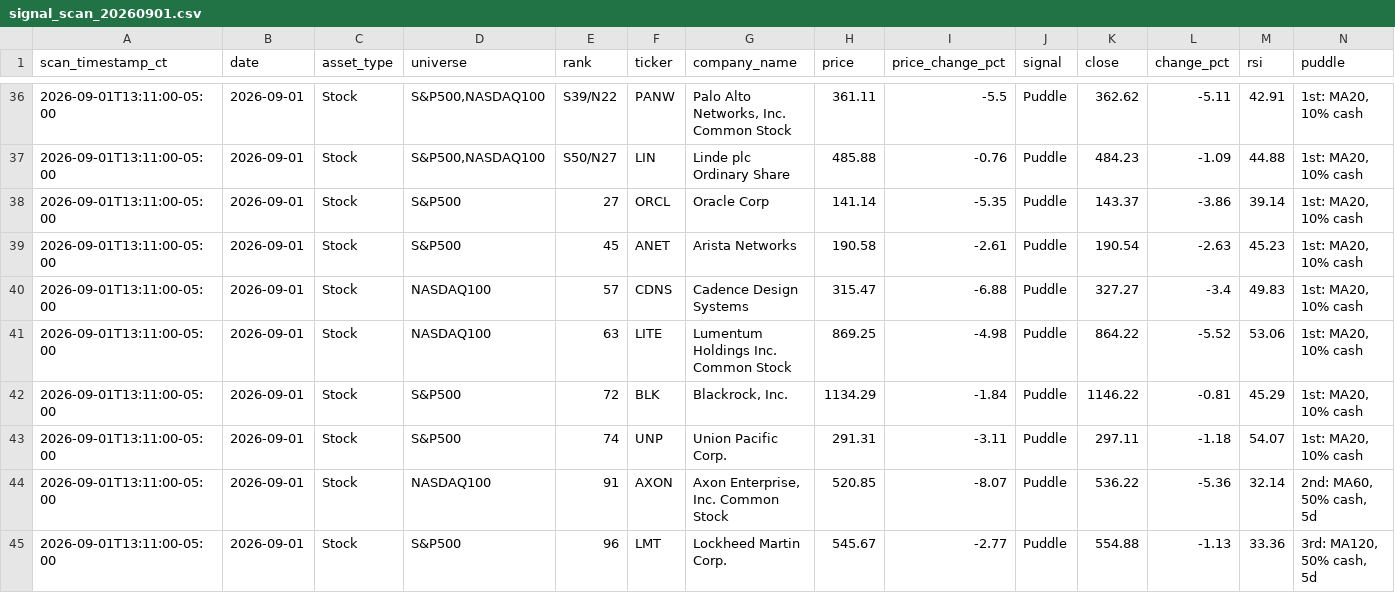
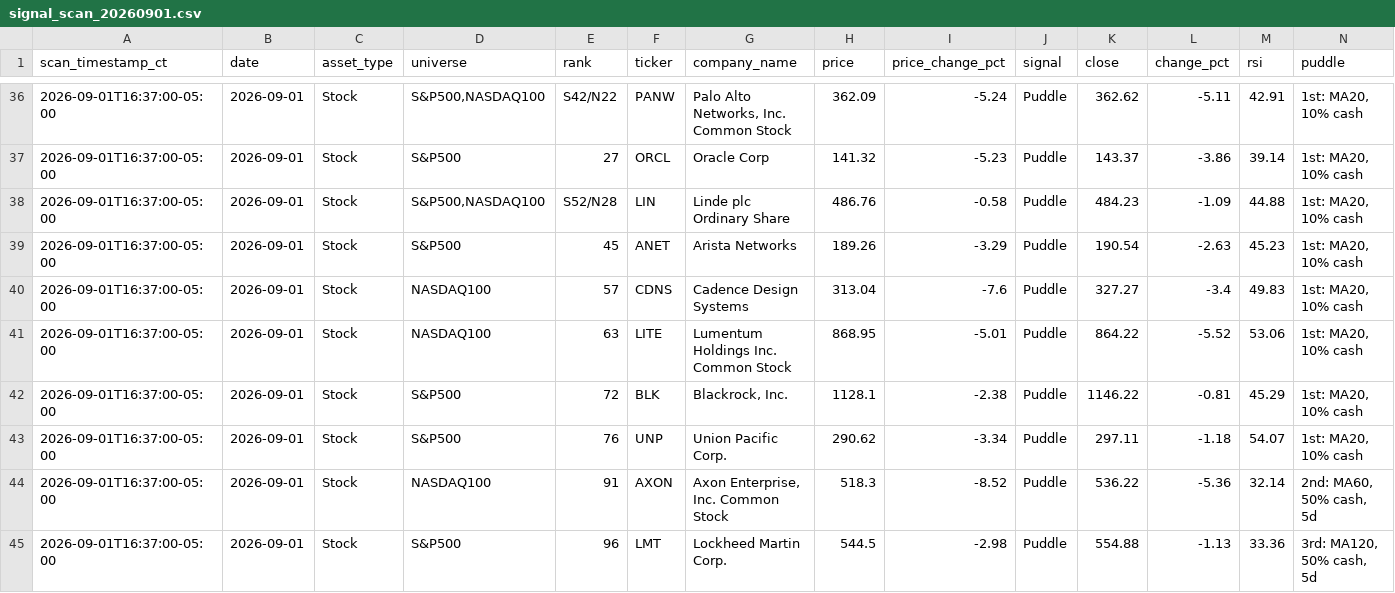
Before and after one commit to jangjb1204-sys/puddle-signal-dashboard, a CSV file: signal_scans/signal_scan_20260901.csv, drawn as a sheet; only a part is shown, gaps mark what is left out; the diff covers the shown part only.

```diff
--- a/signal_scans/signal_scan_20260901.csv
+++ b/signal_scans/signal_scan_20260901.csv
@@ -36,10 +36,10 @@ scan_timestamp_ct,date,asset_type,universe,rank,ticker,company_name,price,price_
-2026-09-01T13:11:00-05:00,2026-09-01,Stock,"S&P500,NASDAQ100",S39/N22,PANW,"Palo Alto Networks, Inc. Common Stock",361.11,-5.5,Puddle,362.62,-5.11,42.91,"1st: MA20, 10% cash"
-2026-09-01T13:11:00-05:00,2026-09-01,Stock,"S&P500,NASDAQ100",S50/N27,LIN,Linde plc Ordinary Share,485.88,-0.76,Puddle,484.23,-1.09,44.88,"1st: MA20, 10% cash"
-2026-09-01T13:11:00-05:00,2026-09-01,Stock,S&P500,27,ORCL,Oracle Corp,141.14,-5.35,Puddle,143.37,-3.86,39.14,"1st: MA20, 10% cash"
-2026-09-01T13:11:00-05:00,2026-09-01,Stock,S&P500,45,ANET,Arista Networks,190.58,-2.61,Puddle,190.54,-2.63,45.23,"1st: MA20, 10% cash"
-2026-09-01T13:11:00-05:00,2026-09-01,Stock,NASDAQ100,57,CDNS,Cadence Design Systems,315.47,-6.88,Puddle,327.27,-3.4,49.83,"1st: MA20, 10% cash"
-2026-09-01T13:11:00-05:00,2026-09-01,Stock,NASDAQ100,63,LITE,Lumentum Holdings Inc. Common Stock,869.25,-4.98,Puddle,864.22,-5.52,53.06,"1st: MA20, 10% cash"
-2026-09-01T13:11:00-05:00,2026-09-01,Stock,S&P500,72,BLK,"Blackrock, Inc.",1134.29,-1.84,Puddle,1146.22,-0.81,45.29,"1st: MA20, 10% cash"
-2026-09-01T13:11:00-05:00,2026-09-01,Stock,S&P500,74,UNP,Union Pacific Corp.,291.31,-3.11,Puddle,297.11,-1.18,54.07,"1st: MA20, 10% cash"
-2026-09-01T13:11:00-05:00,2026-09-01,Stock,NASDAQ100,91,AXON,"Axon Enterprise, Inc. Common Stock",520.85,-8.07,Puddle,536.22,-5.36,32.14,"2nd: MA60, 50% cash, 5d"
-2026-09-01T13:11:00-05:00,2026-09-01,Stock,S&P500,96,LMT,Lockheed Martin Corp.,545.67,-2.77,Puddle,554.88,-1.13,33.36,"3rd: MA120, 50% cash, 5d"
+2026-09-01T16:37:00-05:00,2026-09-01,Stock,"S&P500,NASDAQ100",S42/N22,PANW,"Palo Alto Networks, Inc. Common Stock",362.09,-5.24,Puddle,362.62,-5.11,42.91,"1st: MA20, 10% cash"
+2026-09-01T16:37:00-05:00,2026-09-01,Stock,S&P500,27,ORCL,Oracle Corp,141.32,-5.23,Puddle,143.37,-3.86,39.14,"1st: MA20, 10% cash"
+2026-09-01T16:37:00-05:00,2026-09-01,Stock,"S&P500,NASDAQ100",S52/N28,LIN,Linde plc Ordinary Share,486.76,-0.58,Puddle,484.23,-1.09,44.88,"1st: MA20, 10% cash"
+2026-09-01T16:37:00-05:00,2026-09-01,Stock,S&P500,45,ANET,Arista Networks,189.26,-3.29,Puddle,190.54,-2.63,45.23,"1st: MA20, 10% cash"
+2026-09-01T16:37:00-05:00,2026-09-01,Stock,NASDAQ100,57,CDNS,Cadence Design Systems,313.04,-7.6,Puddle,327.27,-3.4,49.83,"1st: MA20, 10% cash"
+2026-09-01T16:37:00-05:00,2026-09-01,Stock,NASDAQ100,63,LITE,Lumentum Holdings Inc. Common Stock,868.95,-5.01,Puddle,864.22,-5.52,53.06,"1st: MA20, 10% cash"
+2026-09-01T16:37:00-05:00,2026-09-01,Stock,S&P500,72,BLK,"Blackrock, Inc.",1128.1,-2.38,Puddle,1146.22,-0.81,45.29,"1st: MA20, 10% cash"
+2026-09-01T16:37:00-05:00,2026-09-01,Stock,S&P500,76,UNP,Union Pacific Corp.,290.62,-3.34,Puddle,297.11,-1.18,54.07,"1st: MA20, 10% cash"
+2026-09-01T16:37:00-05:00,2026-09-01,Stock,NASDAQ100,91,AXON,"Axon Enterprise, Inc. Common Stock",518.3,-8.52,Puddle,536.22,-5.36,32.14,"2nd: MA60, 50% cash, 5d"
+2026-09-01T16:37:00-05:00,2026-09-01,Stock,S&P500,96,LMT,Lockheed Martin Corp.,544.5,-2.98,Puddle,554.88,-1.13,33.36,"3rd: MA120, 50% cash, 5d"
```
Also changed, not shown: 95 edited cells elsewhere in this file, 1 other file.
